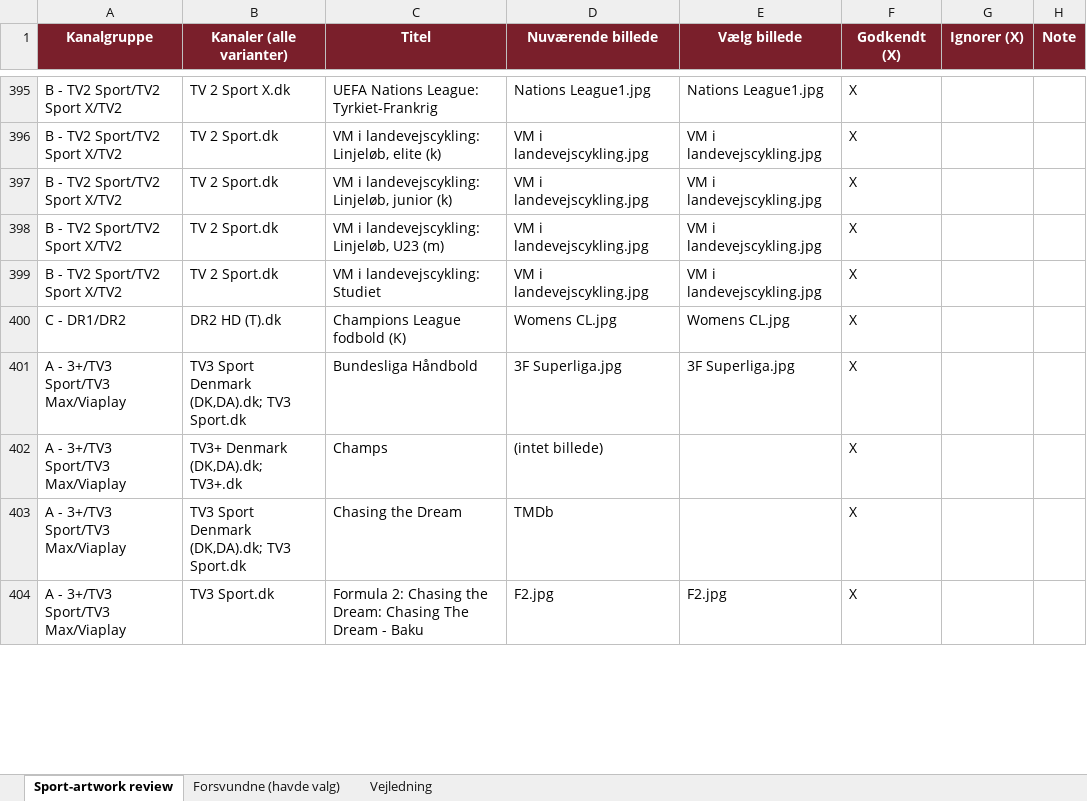
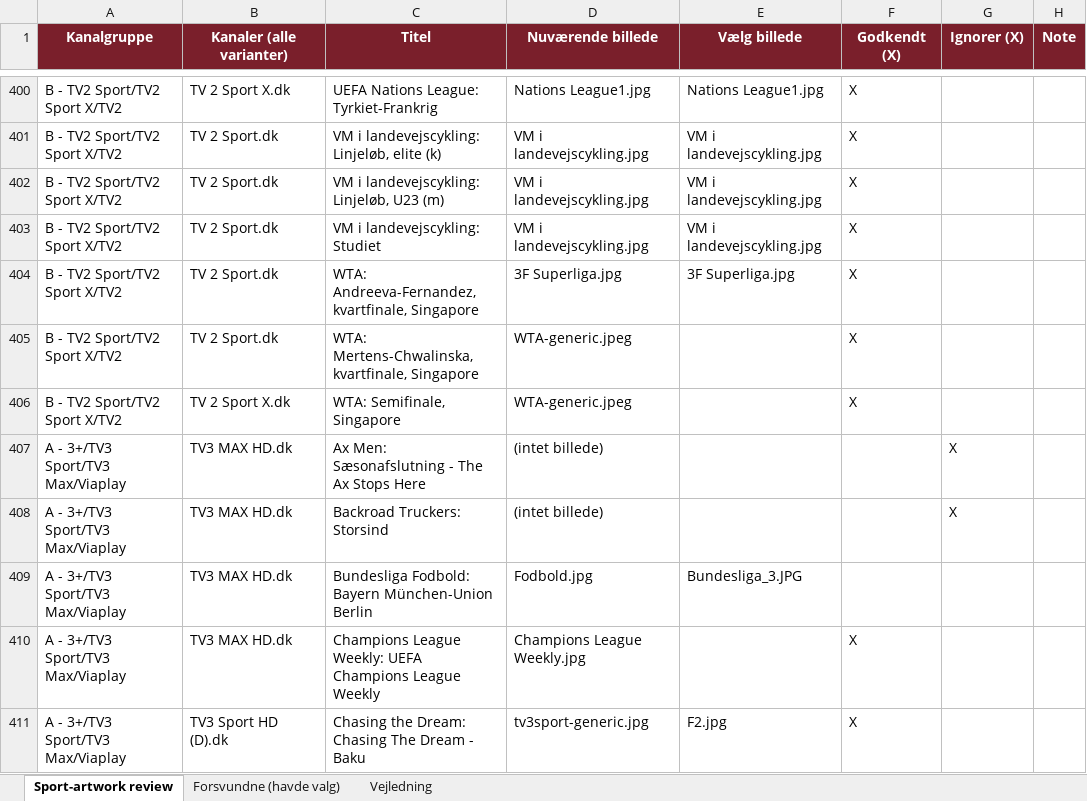
Before and after one commit to flanaganz/epgoal, an Excel workbook: data/sport_artwork_review.xlsx, sheet Sport-artwork review, drawn as a sheet; only a part is shown, gaps mark what is left out; values as stored, in another font and other column widths than the file's, no borders; removed rows and columns are numbered as before the commit, all else as after; the diff covers the shown part only; the diff names each change by its address in the sheet, - before the commit and + after, or states it on an @@ line.

Commit message:
Auto-sync EPG (sport-billeder) 2026-09-27 00:03:38

```diff
--- a/data/sport_artwork_review.xlsx (sheet Sport-artwork review)
+++ b/data/sport_artwork_review.xlsx (sheet Sport-artwork review)
-row 397: B - TV2 Sport/TV2 Sport X/TV2 | TV 2 Sport.dk | VM i landevejscykling: Linjeløb, junior (k) | VM i landevejscykling.jpg | VM i landevejscykling.jpg | X
-row 400: C - DR1/DR2 | DR2 HD (T).dk | Champions League fodbold (K) | Womens CL.jpg | Womens CL.jpg | X
-A404 (Kanalgruppe): A - 3+/TV3 Sport/TV3 Max/Viaplay
+A404 (Kanalgruppe): B - TV2 Sport/TV2 Sport X/TV2
-B404 (Kanaler (alle varianter)): TV3 Sport Denmark (DK,DA).dk; TV3 Sport.dk
+B404 (Kanaler (alle varianter)): TV 2 Sport.dk
-C404 (Titel): Bundesliga Håndbold
+C404 (Titel): WTA: Andreeva-Fernandez, kvartfinale, Singapore
-row 402: A - 3+/TV3 Sport/TV3 Max/Viaplay | TV3+ Denmark (DK,DA).dk; TV3+.dk | Champs | (intet billede) |  | X
@@ row 403 moved to row 336: A - 3+/TV3 Sport/TV3 Max/Viaplay @@
@@ row 67 moved to row 405: B - TV2 Sport/TV2 Sport X/TV2 @@
+row 406: B - TV2 Sport/TV2 Sport X/TV2 | TV 2 Sport X.dk | WTA: Semifinale, Singapore | WTA-generic.jpeg |  | X
+row 407: A - 3+/TV3 Sport/TV3 Max/Viaplay | TV3 MAX HD.dk | Ax Men: Sæsonafslutning - The Ax Stops Here | (intet billede) |  |  | X
+row 408: A - 3+/TV3 Sport/TV3 Max/Viaplay | TV3 MAX HD.dk | Backroad Truckers: Storsind | (intet billede) |  |  | X
+row 409: A - 3+/TV3 Sport/TV3 Max/Viaplay | TV3 MAX HD.dk | Bundesliga Fodbold: Bayern München-Union Berlin | Fodbold.jpg | Bundesliga_3.JPG
+row 410: A - 3+/TV3 Sport/TV3 Max/Viaplay | TV3 MAX HD.dk | Champions League Weekly: UEFA Champions League Weekly | Champions League Weekly.jpg |  | X
-B411 (Kanaler (alle varianter)): TV3 Sport.dk
+B411 (Kanaler (alle varianter)): TV3 Sport HD (D).dk
-C411 (Titel): Formula 2: Chasing the…
+C411 (Titel): Chasing the…
-D411 (Nuværende billede): F2.jpg
+D411 (Nuværende billede): tv3sport-generic.jpg
```
Also changed, not shown: 184 added rows, 71 removed rows and 211 edited cells elsewhere in this sheet, sheet Forsvundne (havde valg), data/danish_artwork_review.xlsx, 11 other files.
